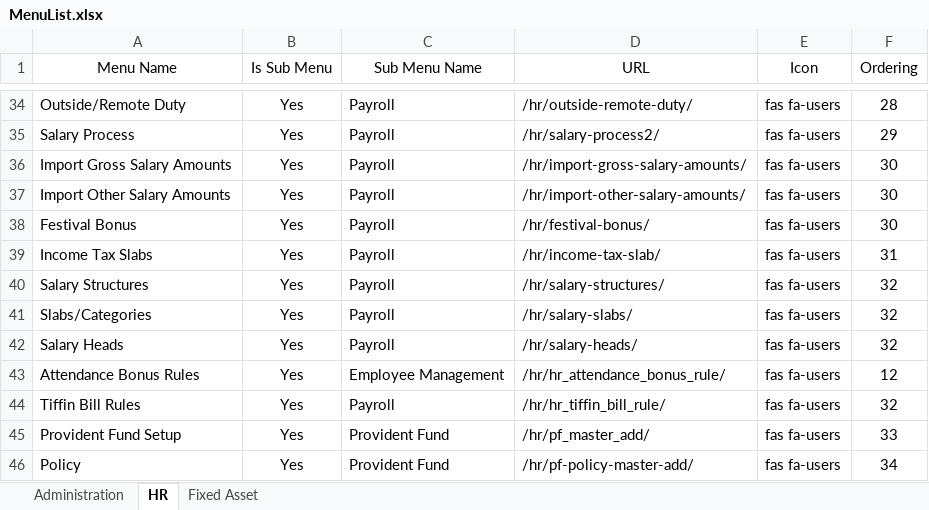
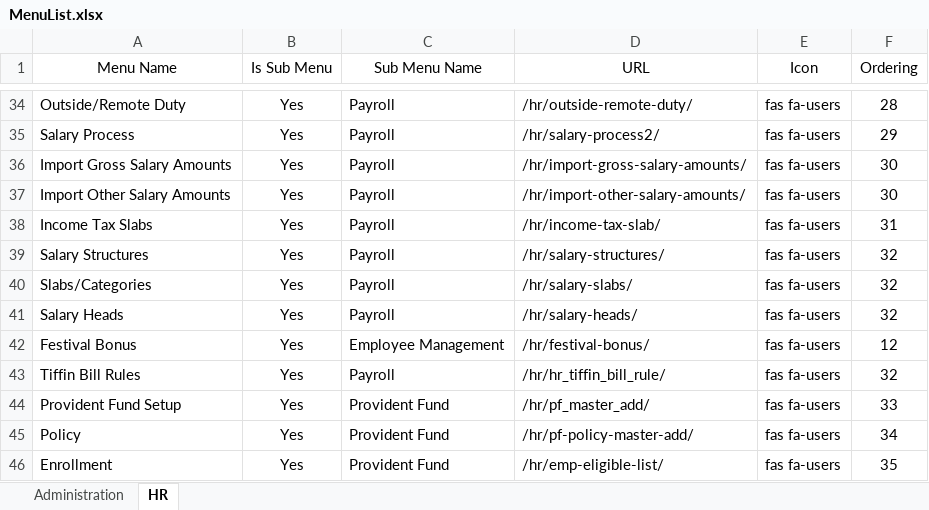
Before and after one commit to NilNoyon/hrms, an Excel workbook: assets/MenuList.xlsx, sheet HR, drawn as a sheet; only a part is shown, gaps mark what is left out; the shorter side is filled out with more unchanged rows; values as stored, in another font and other column widths than the file's, no borders; removed rows and columns are numbered as before the commit, all else as after; the diff names each change by its address in the sheet, - before the commit and + after, or states it on an @@ line.

Commit message:
Festival bonus

```diff
--- a/assets/MenuList.xlsx (sheet HR)
+++ b/assets/MenuList.xlsx (sheet HR)
-sheet tab: Fixed Asset
-row 38: Festival Bonus | Yes | Payroll | /hr/festival-bonus/ | fas fa-users | 30
-A42 (Menu Name): Attendance Bonus Rules
+A42 (Menu Name): Festival Bonus
-D42 (URL): /hr/hr_attendance_bonus_rule/
+D42 (URL): /hr/festival-bonus/
```
Also changed, not shown: 7 other files.
